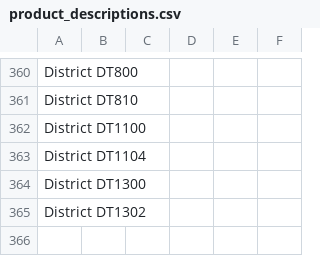
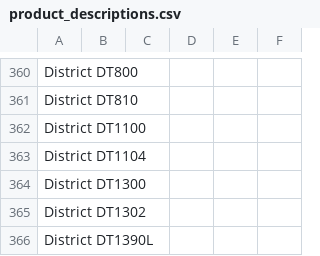
Before and after one commit to Ink-Pusher/Mockup-Creator, a CSV file: product_descriptions.csv, drawn as a sheet; only a part is shown, gaps mark what is left out.

Commit message:
Add District DT1390L

```diff
--- a/product_descriptions.csv
+++ b/product_descriptions.csv
@@ -365 +365,2 @@ District DT1300,,,,,
 District DT1302,,,,,
+District DT1390L,,,,,
```
Also changed, not shown: 14 other files.
